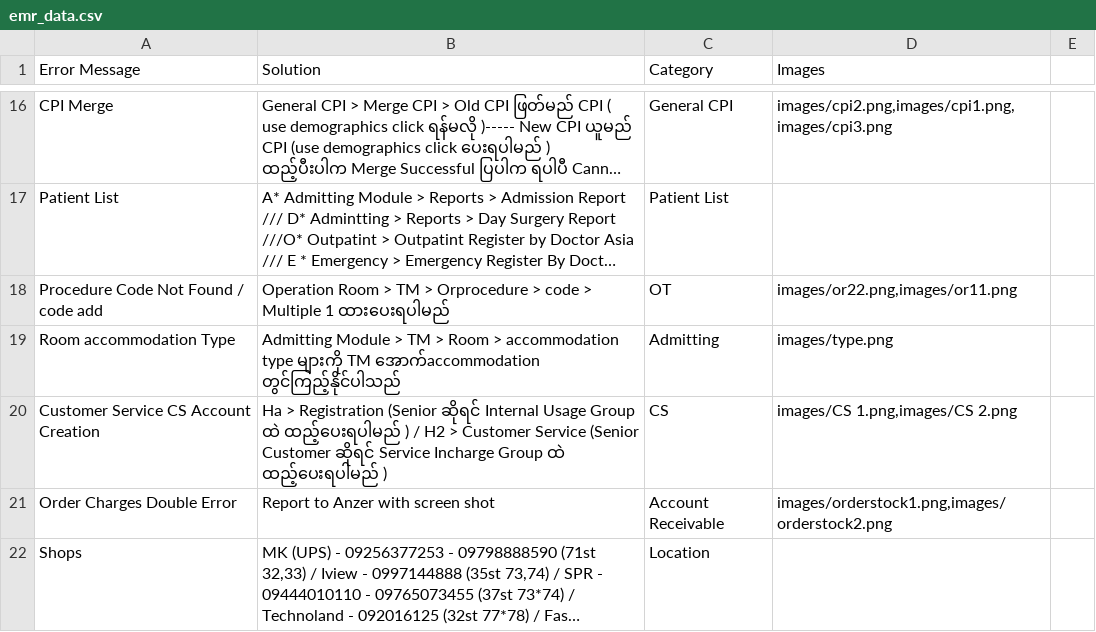
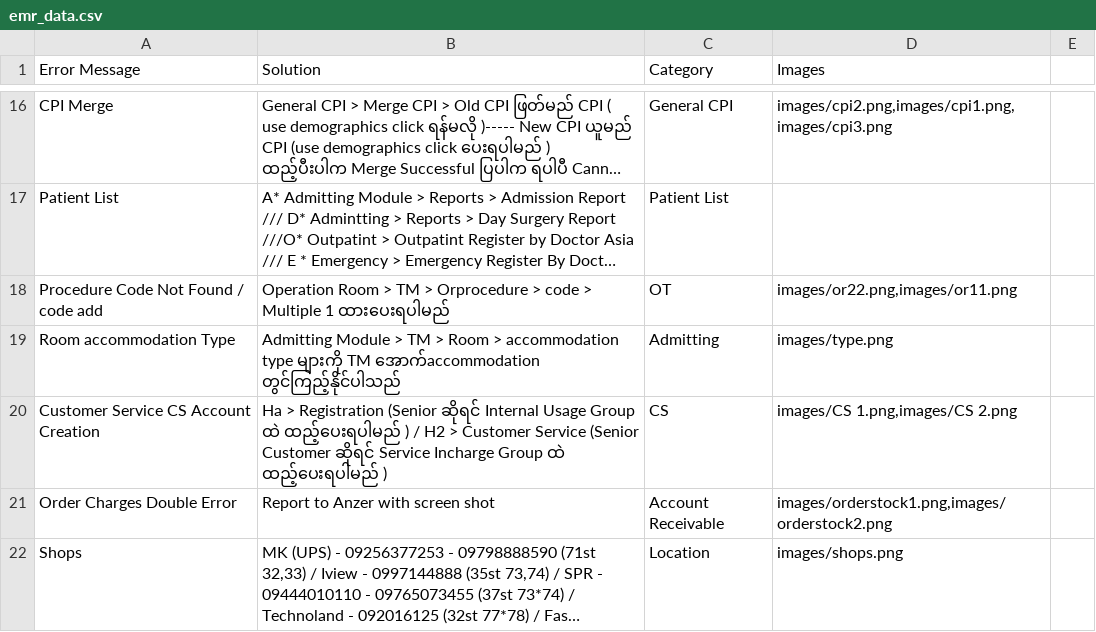
Before and after one commit to zawzawlinn/EMR_Solver-, a CSV file: emr_data.csv, drawn as a sheet; only a part is shown, gaps mark what is left out; long unchanged cells end in …; the diff names each change by its address in the sheet, - before the commit and + after, or states it on an @@ line.

Commit message:
Update emr_data.csv

```diff
--- a/emr_data.csv
+++ b/emr_data.csv
-D22 (Images): (empty)
+D22 (Images): images/shops.png
```
